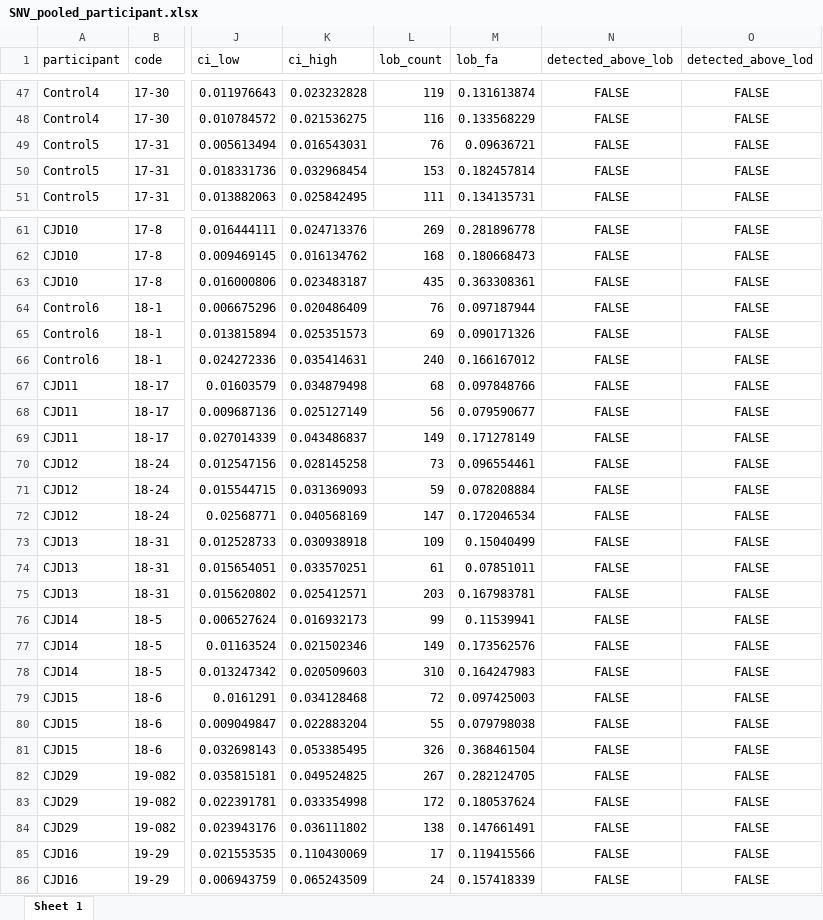
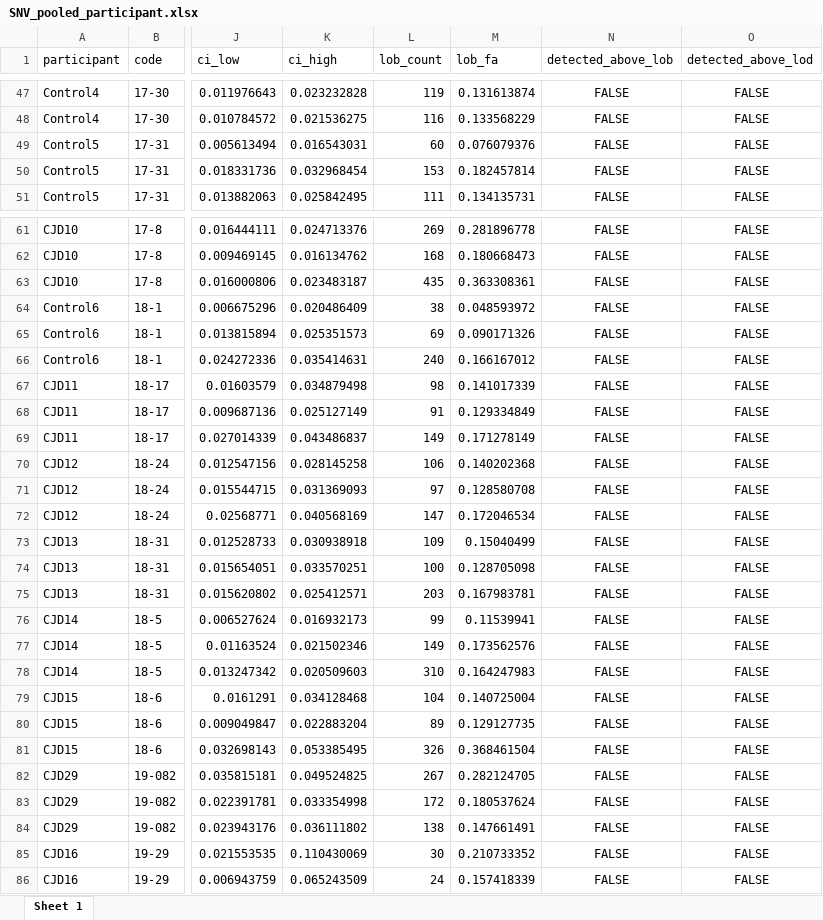
Before and after one commit to ManfrediC/prnp-somatic, an Excel workbook: results/ddPCR/SNV_pooled_participant.xlsx, sheet Sheet 1, drawn as a sheet; only a part is shown, gaps mark what is left out; values as stored, in another font and other column widths than the file's, no borders; the diff covers the shown part only; the diff names each change by its address in the sheet, - before the commit and + after, or states it on an @@ line.

```diff
--- a/results/ddPCR/SNV_pooled_participant.xlsx (sheet Sheet 1)
+++ b/results/ddPCR/SNV_pooled_participant.xlsx (sheet Sheet 1)
-L49 (lob_count): 76
+L49 (lob_count): 60
-M49 (lob_fa): 0.09636721
+M49 (lob_fa): 0.076079376
-L64 (lob_count): 76
+L64 (lob_count): 38
-M64 (lob_fa): 0.097187944
+M64 (lob_fa): 0.048593972
-L67 (lob_count): 68
+L67 (lob_count): 98
-M67 (lob_fa): 0.097848766
+M67 (lob_fa): 0.141017339
-L68 (lob_count): 56
+L68 (lob_count): 91
-M68 (lob_fa): 0.079590677
+M68 (lob_fa): 0.129334849
-L70 (lob_count): 73
+L70 (lob_count): 106
-M70 (lob_fa): 0.096554461
+M70 (lob_fa): 0.140202368
-L71 (lob_count): 59
+L71 (lob_count): 97
-M71 (lob_fa): 0.078208884
+M71 (lob_fa): 0.128580708
-L74 (lob_count): 61
+L74 (lob_count): 100
-M74 (lob_fa): 0.07851011
+M74 (lob_fa): 0.128705098
-L79 (lob_count): 72
+L79 (lob_count): 104
-M79 (lob_fa): 0.097425003
+M79 (lob_fa): 0.140725004
-L80 (lob_count): 55
+L80 (lob_count): 89
-M80 (lob_fa): 0.079798038
+M80 (lob_fa): 0.129127735
-L85 (lob_count): 17
+L85 (lob_count): 30
-M85 (lob_fa): 0.119415566
+M85 (lob_fa): 0.210733352
```
Also changed, not shown: 4 edited cells elsewhere in this sheet, results/ddPCR/SNV_data_final.xlsx, 5 other files.
